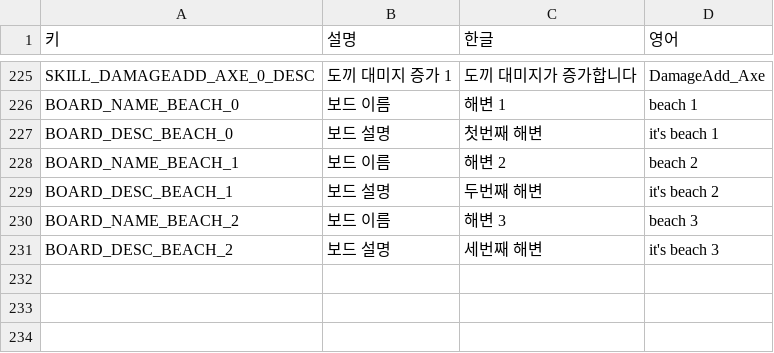
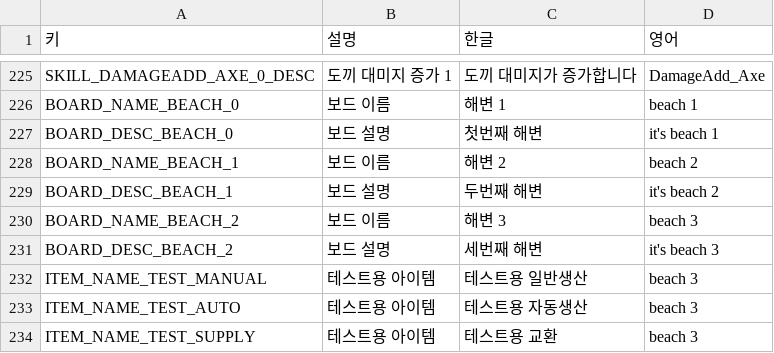
Before and after one commit to illwsion/MergeIsland, a CSV file: Assets/Resources/StringTable.csv, drawn as a sheet; only a part is shown, gaps mark what is left out; the diff names each change by its address in the sheet, - before the commit and + after, or states it on an @@ line.

```diff
--- a/Assets/Resources/StringTable.csv
+++ b/Assets/Resources/StringTable.csv
+row 232: ITEM_NAME_TEST_MANUAL | 테스트용 아이템 | 테스트용 일반생산 | beach 3
+row 233: ITEM_NAME_TEST_AUTO | 테스트용 아이템 | 테스트용 자동생산 | beach 3
+row 234: ITEM_NAME_TEST_SUPPLY | 테스트용 아이템 | 테스트용 교환 | beach 3
```
Also changed, not shown: Assets/Resources/BoardInitialItemTable.csv, Assets/Resources/ItemTable.csv, 8 other files.
